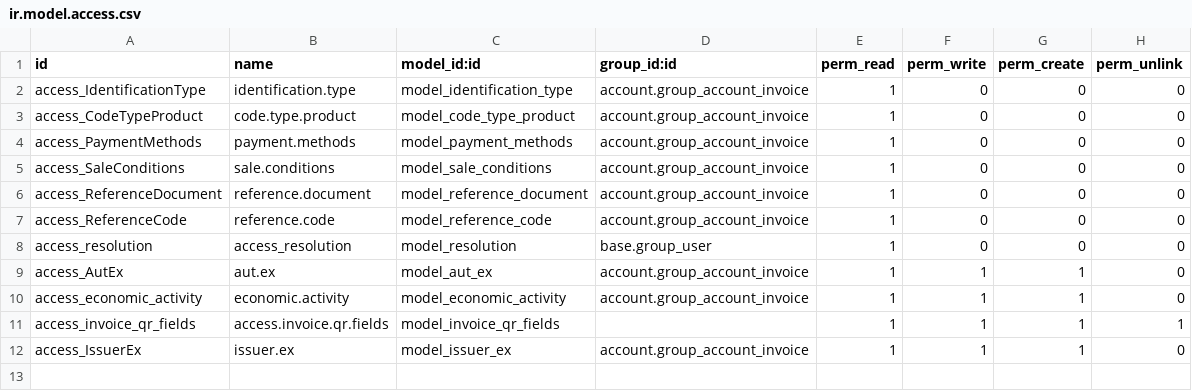
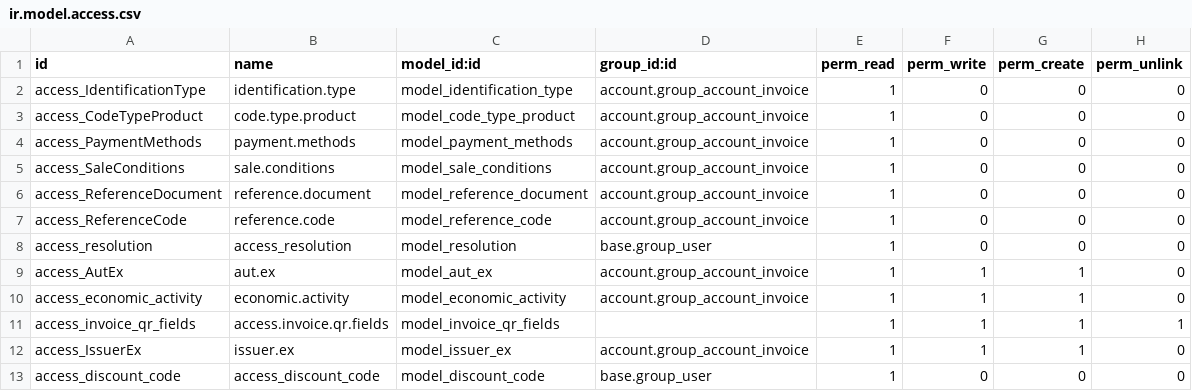
Before and after one commit to akurey/l10n_cr, a CSV file: cr_electronic_invoice/security/ir.model.access.csv, drawn as a sheet; the diff names each change by its address in the sheet, - before the commit and + after, or states it on an @@ line.

Commit message:
feat: Add discount code functionality to invoices
- Introduced discount code fields in the invoice model, including `discount_code_id`, `other_discount_code`, and `discount_code_code`.
- Updated XML views to accommodate new discount code fields and ensure they are conditionally required based on discount presence.
- Enhanced economic activity model with a new `ciiu3` field and improved search functionality.
- Included new data file for discount codes in the manifest.

```diff
--- a/cr_electronic_invoice/security/ir.model.access.csv
+++ b/cr_electronic_invoice/security/ir.model.access.csv
+row 13: access_discount_code | access_discount_code | model_discount_code | base.group_user | 1 | 0 | 0 | 0
```
Also changed, not shown: 10 other files.
